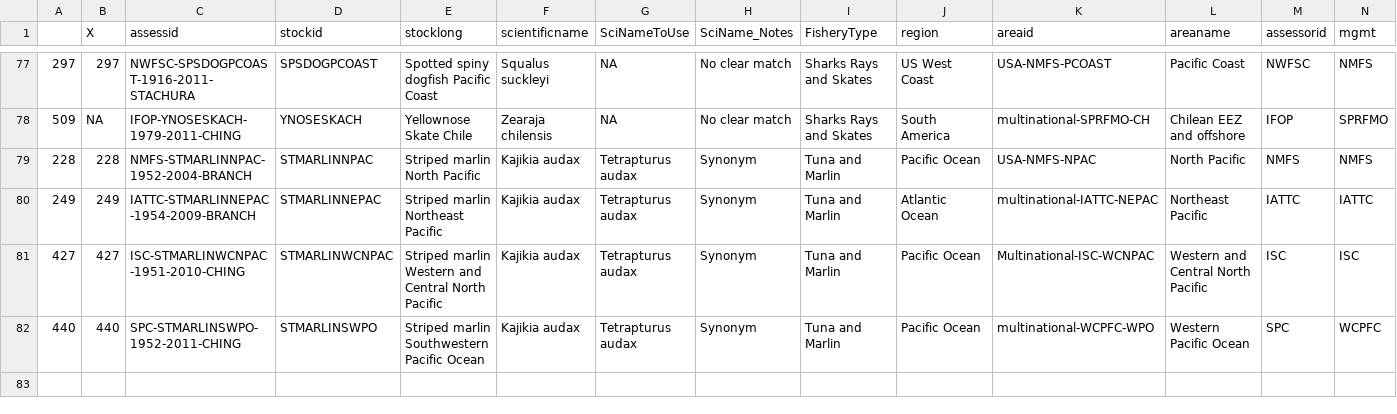
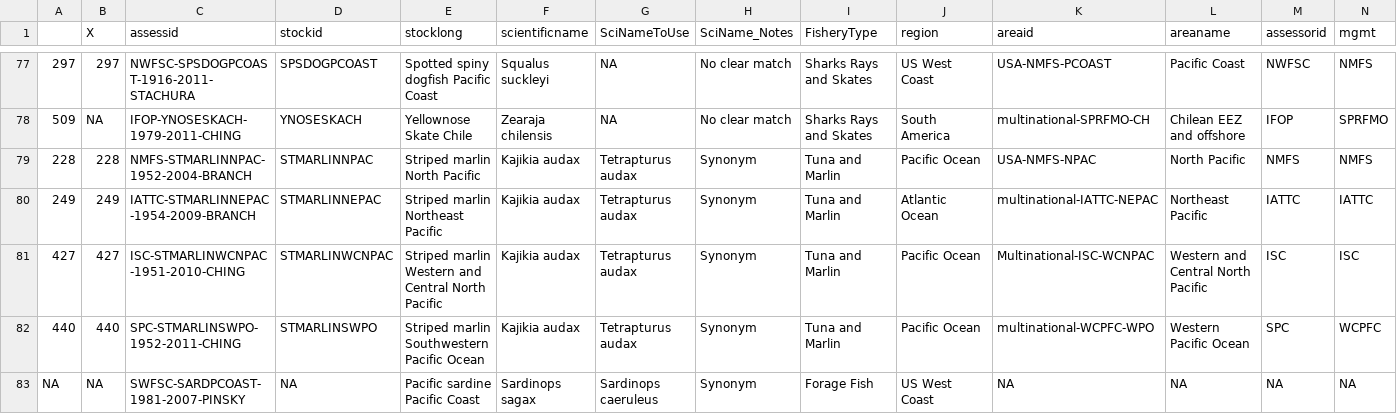
Before and after one commit to DanOvando/Global-Fishery-Potential, a CSV file: Data/Ram_SciNames_NoFAOMatch.csv, drawn as a sheet; only a part is shown, gaps mark what is left out; rows hold the shown columns only; the diff names each change by its address in the sheet, - before the commit and + after, or states it on an @@ line.

Commit message:
fixed error in FAO region assigned to a RAM stock

```diff
--- a/Data/Ram_SciNames_NoFAOMatch.csv
+++ b/Data/Ram_SciNames_NoFAOMatch.csv
+row 83: NA | NA | SWFSC-SARDPCOAST-1981-2007-PINSKY | NA | Pacific sardine Pacific Coast | Sardinops sagax | Sardinops caeruleus | Synonym | Forage Fish | US West Coast | NA | NA | NA | NA
```
Also changed, not shown: Data/Ram_Regions_031115.csv.
